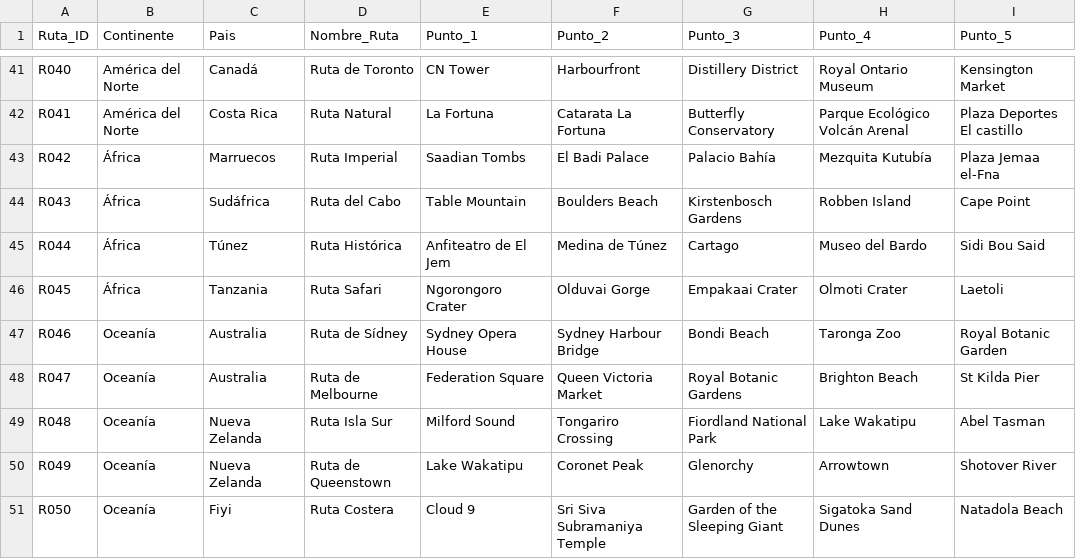
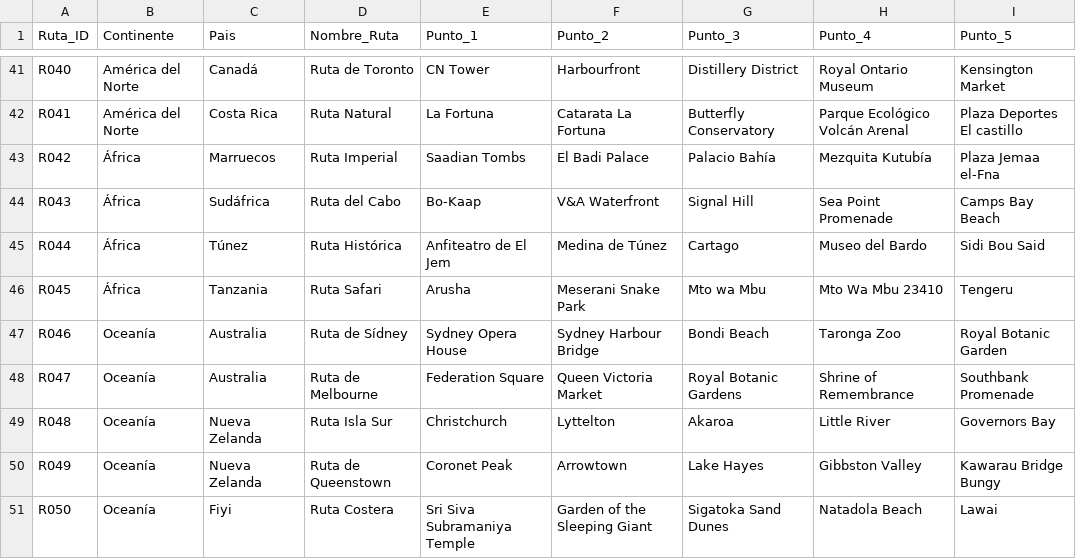
Before and after one commit to kuki236/TourRutaNNA, a CSV file: rutas_turisticasss.csv, drawn as a sheet; only a part is shown, gaps mark what is left out; the diff covers the shown part only.

```diff
--- a/rutas_turisticasss.csv
+++ b/rutas_turisticasss.csv
@@ -43,9 +43,9 @@ R041,América del Norte,Costa Rica,Ruta Natural,La Fortuna, Catarata La Fortuna,
 R042,África,Marruecos,Ruta Imperial,Saadian Tombs, El Badi Palace,Palacio Bahía,Mezquita Kutubía,Plaza Jemaa el-Fna
-R043,África,Sudáfrica,Ruta del Cabo,Table Mountain,Boulders Beach,Kirstenbosch Gardens,Robben Island,Cape Point
+R043,África,Sudáfrica,Ruta del Cabo,Bo-Kaap, V&A Waterfront, Signal Hill, Sea Point Promenade, Camps Bay Beach
 R044,África,Túnez,Ruta Histórica,Anfiteatro de El Jem,Medina de Túnez,Cartago,Museo del Bardo,Sidi Bou Said
-R045,África,Tanzania,Ruta Safari,Ngorongoro Crater, Olduvai Gorge, Empakaai Crater, Olmoti Crater, Laetoli
+R045,África,Tanzania,Ruta Safari,Arusha,Meserani Snake Park,Mto wa Mbu,Mto Wa Mbu 23410,Tengeru
 R046,Oceanía,Australia,Ruta de Sídney,Sydney Opera House, Sydney Harbour Bridge, Bondi Beach, Taronga Zoo, Royal Botanic Garden
-R047,Oceanía,Australia,Ruta de Melbourne,Federation Square,Queen Victoria Market,Royal Botanic Gardens,Brighton Beach,St Kilda Pier
-R048,Oceanía,Nueva Zelanda,Ruta Isla Sur,Milford Sound,Tongariro Crossing,Fiordland National Park,Lake Wakatipu,Abel Tasman
-R049,Oceanía,Nueva Zelanda,Ruta de Queenstown,Lake Wakatipu,Coronet Peak,Glenorchy,Arrowtown,Shotover River
-R050,Oceanía,Fiyi,Ruta Costera,Cloud 9, Sri Siva Subramaniya Temple, Garden of the Sleeping Giant, Sigatoka Sand Dunes, Natadola Beach
+R047,Oceanía,Australia,Ruta de Melbourne,Federation Square,Queen Victoria Market,Royal Botanic Gardens,Shrine of Remembrance, Southbank Promenade
+R048,Oceanía,Nueva Zelanda,Ruta Isla Sur,Christchurch,Lyttelton,Akaroa,Little River,Governors Bay
+R049,Oceanía,Nueva Zelanda,Ruta de Queenstown,Coronet Peak,Arrowtown,Lake Hayes, Gibbston Valley, Kawarau Bridge Bungy
+R050,Oceanía,Fiyi,Ruta Costera,Sri Siva Subramaniya Temple, Garden of the Sleeping Giant, Sigatoka Sand Dunes, Natadola Beach,Lawai
```
Also changed, not shown: 6 edited cells elsewhere in this file, 37 other files.
